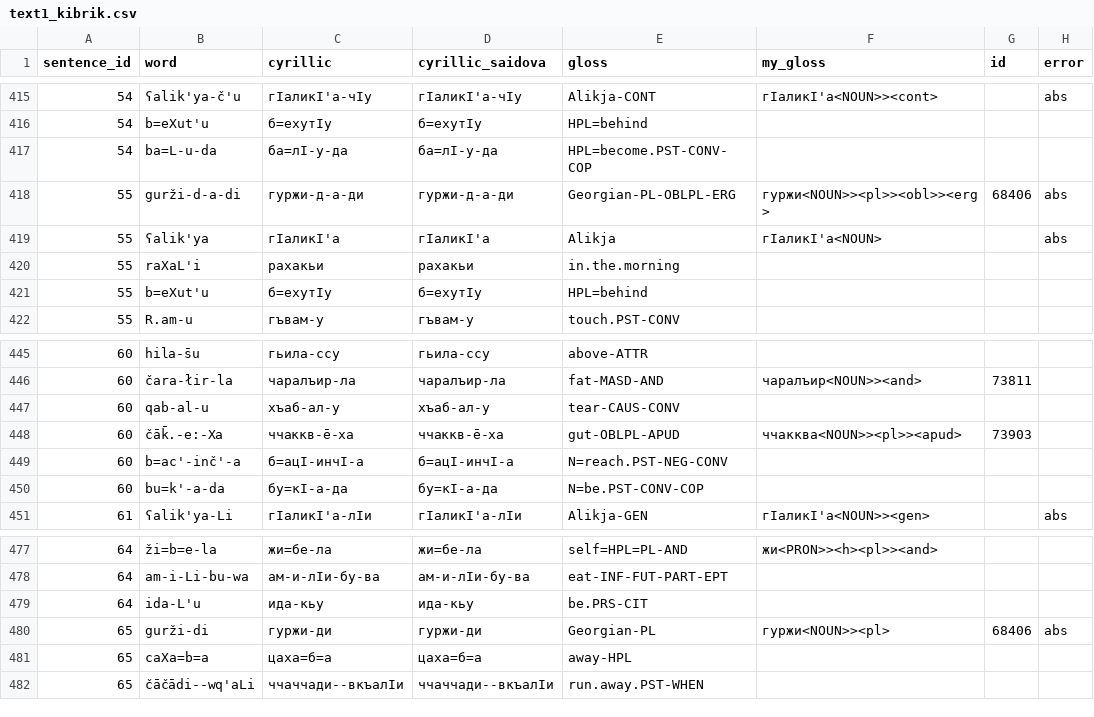
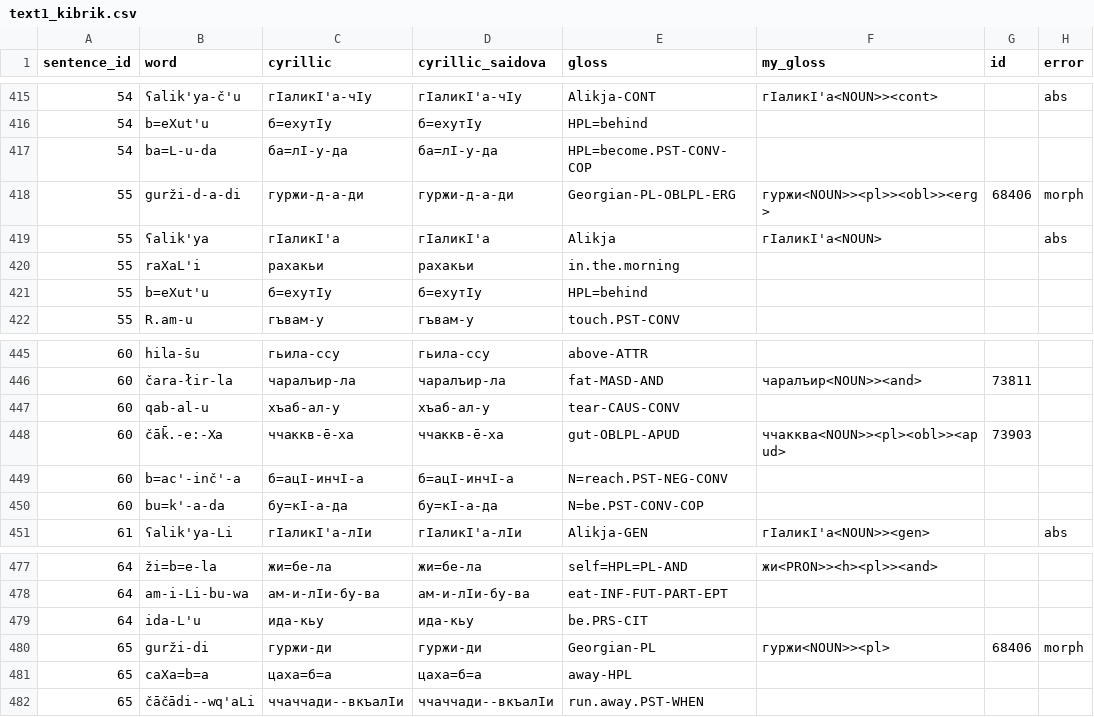
Before and after one commit to channrlotte/godoberi_transducer, a CSV file: text1_kibrik.csv, drawn as a sheet; only a part is shown, gaps mark what is left out; the diff covers the shown part only.

```diff
--- a/text1_kibrik.csv
+++ b/text1_kibrik.csv
@@ -417,3 +417,3 @@
 54,ba=L-u-da,ба=лI-у-да,ба=лI-у-да,HPL=become.PST-CONV-COP,,,
-55,gurži-d-a-di,гуржи-д-а-ди,гуржи-д-а-ди,Georgian-PL-OBLPL-ERG,гуржи<NOUN>><pl>><obl>><erg>,68406,abs
+55,gurži-d-a-di,гуржи-д-а-ди,гуржи-д-а-ди,Georgian-PL-OBLPL-ERG,гуржи<NOUN>><pl>><obl>><erg>,68406,morph
 55,ʕalik'ya,гIаликI'а,гIаликI'а,Alikja,гIаликI'а<NOUN>,,abs
@@ -447,3 +447,3 @@
 60,qab-al-u,хъаб-ал-у,хъаб-ал-у,tear-CAUS-CONV,,,
-60,č̄ak̄.-e:-Xa,ччаккв-е̄-ха,ччаккв-е̄-ха,gut-OBLPL-APUD,ччакква<NOUN>><pl>><apud>,73903,
+60,č̄ak̄.-e:-Xa,ччаккв-е̄-ха,ччаккв-е̄-ха,gut-OBLPL-APUD,ччакква<NOUN>><pl><obl>><apud>,73903,
 60,b=ac'-inč'-a,б=ацI-инчI-а,б=ацI-инчI-а,N=reach.PST-NEG-CONV,,,
@@ -479,3 +479,3 @@
 64,ida-L'u,ида-кьу,ида-кьу,be.PRS-CIT,,,
-65,gurži-di,гуржи-ди,гуржи-ди,Georgian-PL,гуржи<NOUN>><pl>,68406,abs
+65,gurži-di,гуржи-ди,гуржи-ди,Georgian-PL,гуржи<NOUN>><pl>,68406,morph
 65,caXa=b=a,цаха=б=а,цаха=б=а,away-HPL,,,
```
Also changed, not shown: 6 edited cells elsewhere in this file.
